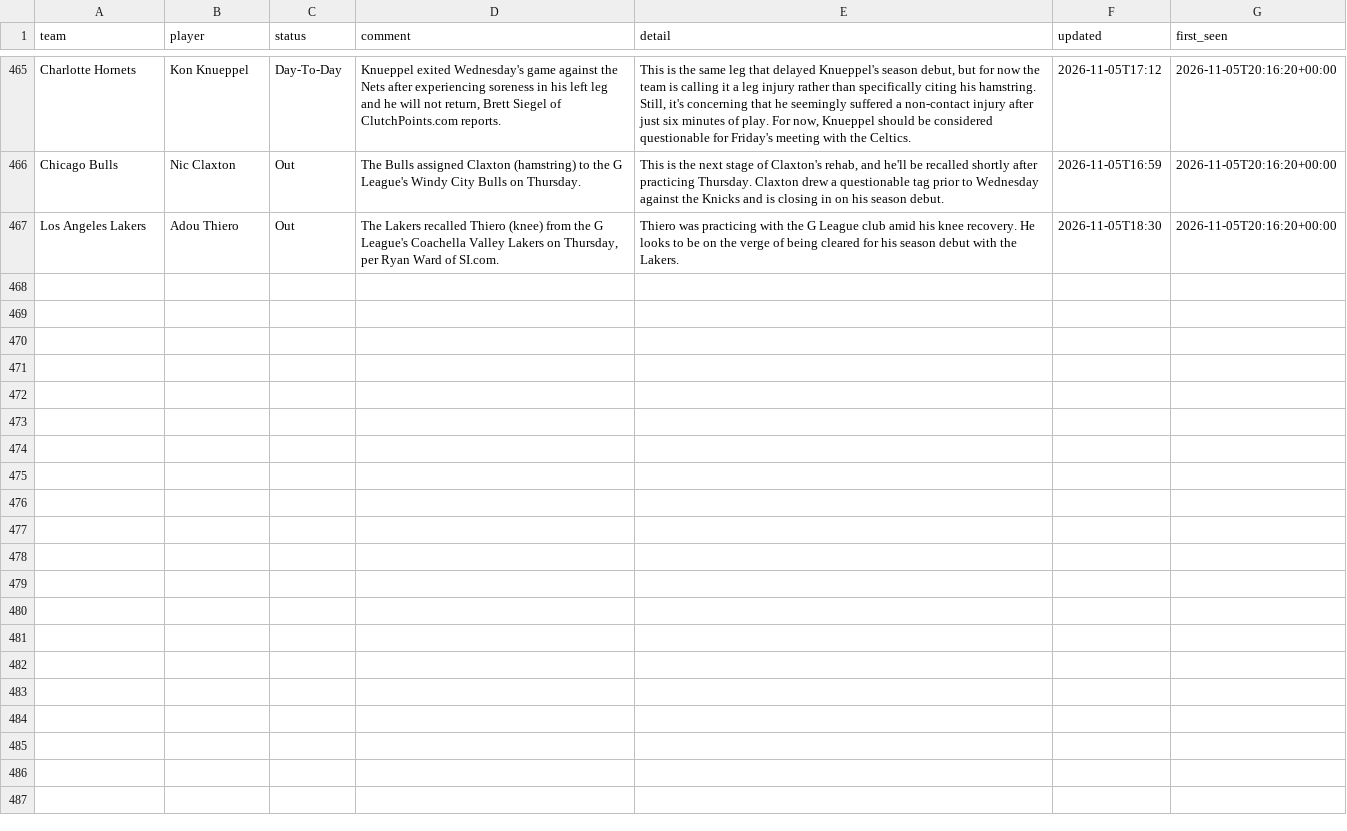
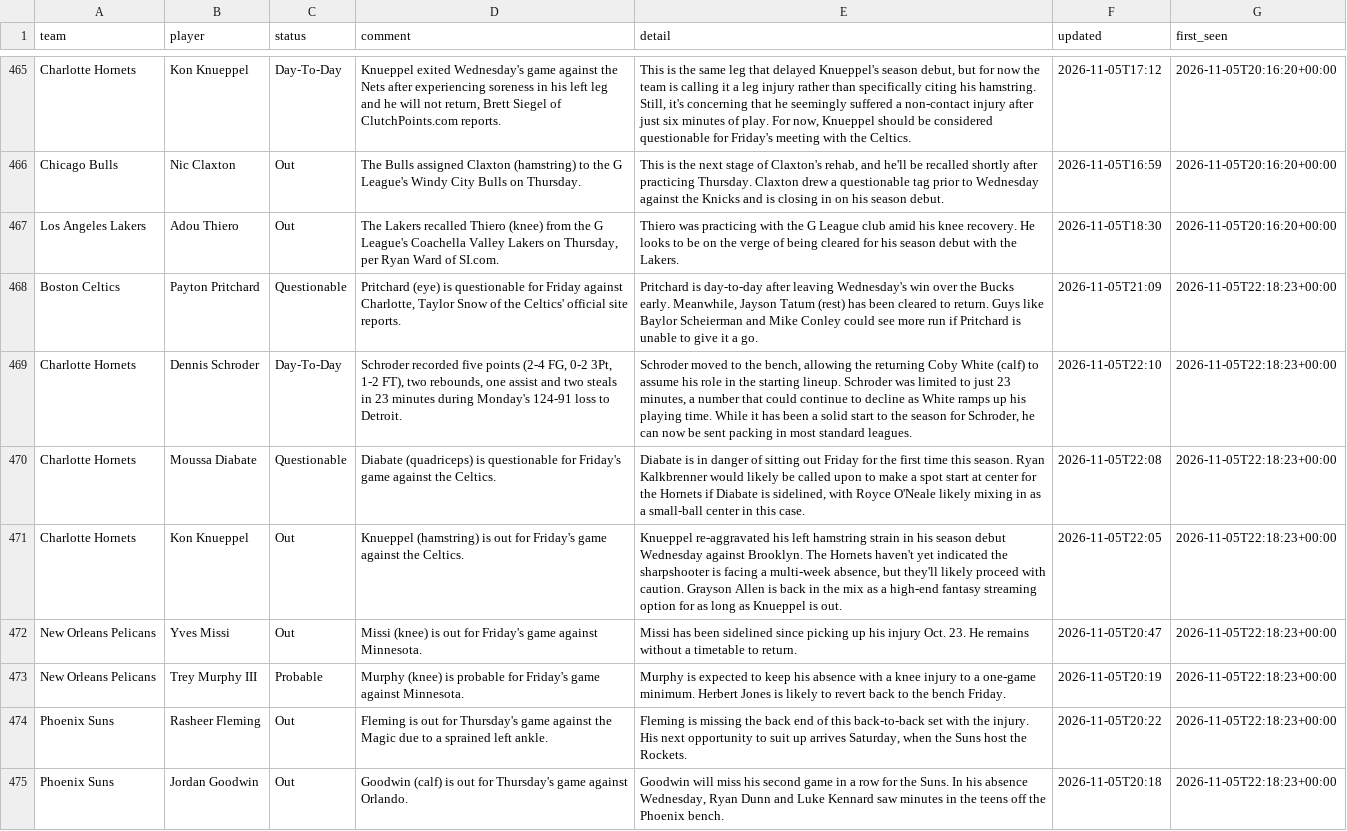
Before and after one commit to barrca12-rgb/NBA, a CSV file: injuries/log.csv, drawn as a sheet; only a part is shown, gaps mark what is left out; the diff names each change by its address in the sheet, - before the commit and + after, or states it on an @@ line.

```diff
--- a/injuries/log.csv
+++ b/injuries/log.csv
+row 468: Boston Celtics | Payton Pritchard | Questionable | Pritchard (eye) is questionable for Friday against Charlotte, Taylor Snow of the Celtics' official site reports. | Pritchard is day-to-day after leaving Wednesday's win over the Bucks early. Meanwhile, Jayson Tatum (rest) has been cleared to return. Guys like Baylor Scheierman and Mike Conley could see more run if Pritchard is unable to give it a go. | 2026-11-05T21:09 | 2026-11-05T22:18:23+00:00
+row 469: Charlotte Hornets | Dennis Schroder | Day-To-Day | Schroder recorded five points (2-4 FG, 0-2 3Pt, 1-2 FT), two rebounds, one assist and two steals in 23 minutes during Monday's 124-91 loss to Detroit. | Schroder moved to the bench, allowing the returning Coby White (calf) to assume his role in the starting lineup. Schroder was limited to just 23 minutes, a number that could continue to decline as White ramps up his playing time. While it has been a solid start to the season for Schroder, he can now be sent packing in most standard leagues. | 2026-11-05T22:10 | 2026-11-05T22:18:23+00:00
+row 470: Charlotte Hornets | Moussa Diabate | Questionable | Diabate (quadriceps) is questionable for Friday's game against the Celtics. | Diabate is in danger of sitting out Friday for the first time this season. Ryan Kalkbrenner would likely be called upon to make a spot start at center for the Hornets if Diabate is sidelined, with Royce O'Neale likely mixing in as a small-ball center in this case. | 2026-11-05T22:08 | 2026-11-05T22:18:23+00:00
+row 471: Charlotte Hornets | Kon Knueppel | Out | Knueppel (hamstring) is out for Friday's game against the Celtics. | Knueppel re-aggravated his left hamstring strain in his season debut Wednesday against Brooklyn. The Hornets haven't yet indicated the sharpshooter is facing a multi-week absence, but they'll likely proceed with caution. Grayson Allen is back in the mix as a high-end fantasy streaming option for as long as Knueppel is out. | 2026-11-05T22:05 | 2026-11-05T22:18:23+00:00
+row 472: New Orleans Pelicans | Yves Missi | Out | Missi (knee) is out for Friday's game against Minnesota. | Missi has been sidelined since picking up his injury Oct. 23. He remains without a timetable to return. | 2026-11-05T20:47 | 2026-11-05T22:18:23+00:00
+row 473: New Orleans Pelicans | Trey Murphy III | Probable | Murphy (knee) is probable for Friday's game against Minnesota. | Murphy is expected to keep his absence with a knee injury to a one-game minimum. Herbert Jones is likely to revert back to the bench Friday. | 2026-11-05T20:19 | 2026-11-05T22:18:23+00:00
+row 474: Phoenix Suns | Rasheer Fleming | Out | Fleming is out for Thursday's game against the Magic due to a sprained left ankle. | Fleming is missing the back end of this back-to-back set with the injury. His next opportunity to suit up arrives Saturday, when the Suns host the Rockets. | 2026-11-05T20:22 | 2026-11-05T22:18:23+00:00
+row 475: Phoenix Suns | Jordan Goodwin | Out | Goodwin (calf) is out for Thursday's game against Orlando. | Goodwin will miss his second game in a row for the Suns. In his absence Wednesday, Ryan Dunn and Luke Kennard saw minutes in the teens off the Phoenix bench. | 2026-11-05T20:18 | 2026-11-05T22:18:23+00:00
```
Also changed, not shown: injuries/latest.csv, lines/closing.csv, 4 other files.
